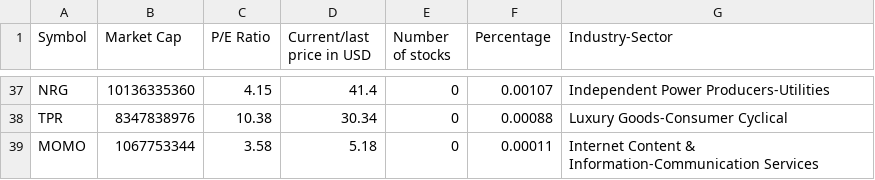
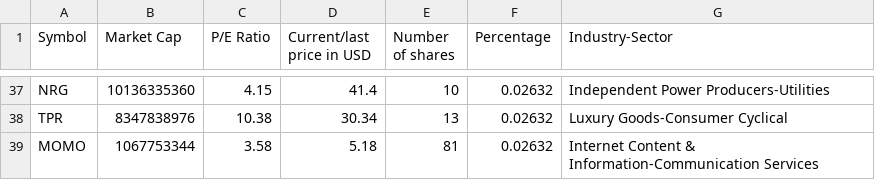
Before and after one commit to E1ko0o/MarketCapCalculator, a CSV file: results.csv, drawn as a sheet; only a part is shown, gaps mark what is left out; the diff covers the shown part only; the diff names each change by its address in the sheet, - before the commit and + after, or states it on an @@ line.

```diff
--- a/results.csv
+++ b/results.csv
-E1: Number of stocks
+E1: Number of shares
-E37 (Number of shares): 0
+E37 (Number of shares): 10
-F37 (Percentage): 0.00107
+F37 (Percentage): 0.02632
-E38 (Number of shares): 0
+E38 (Number of shares): 13
-F38 (Percentage): 0.00088
+F38 (Percentage): 0.02632
-E39 (Number of shares): 0
+E39 (Number of shares): 81
-F39 (Percentage): 0.00011
+F39 (Percentage): 0.02632
```
Also changed, not shown: 67 edited cells elsewhere in this file, 1 other file.
